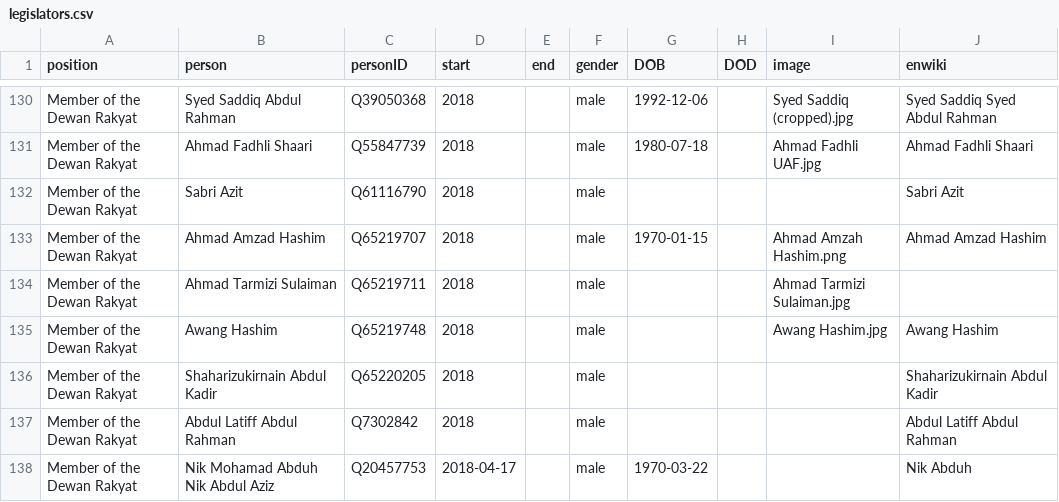
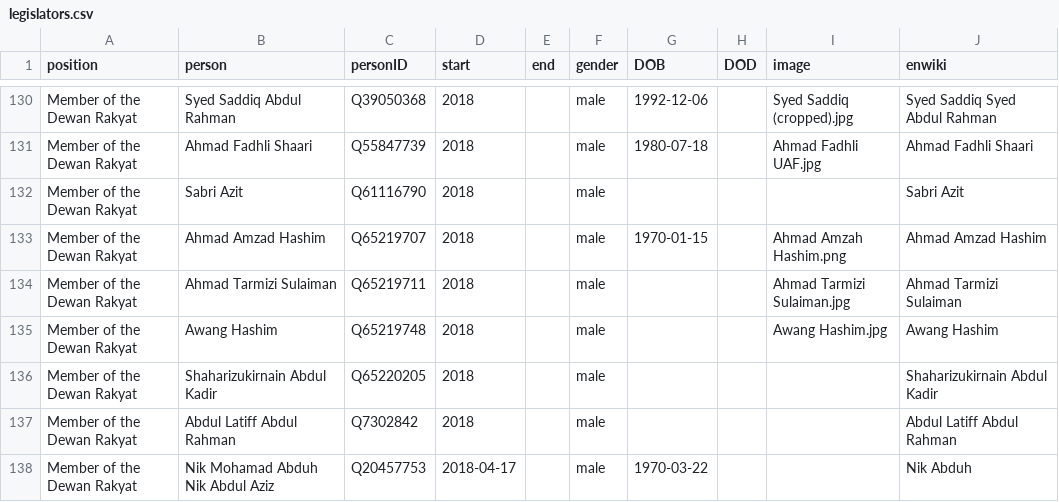
Before and after one commit to every-politician-scrapers/malaysia-ministers, a CSV file: html/legislators.csv, drawn as a sheet; only a part is shown, gaps mark what is left out.

Commit message:
PCB update

```diff
--- a/html/legislators.csv
+++ b/html/legislators.csv
@@ -133,3 +133,3 @@ Member of the Dewan Rakyat,Sabri Azit,Q61116790,2018,,male,,,,Sabri Azit
 Member of the Dewan Rakyat,Ahmad Amzad Hashim,Q65219707,2018,,male,1970-01-15,,Ahmad Amzah Hashim.png,Ahmad Amzad Hashim
-Member of the Dewan Rakyat,Ahmad Tarmizi Sulaiman,Q65219711,2018,,male,,,Ahmad Tarmizi Sulaiman.jpg,
+Member of the Dewan Rakyat,Ahmad Tarmizi Sulaiman,Q65219711,2018,,male,,,Ahmad Tarmizi Sulaiman.jpg,Ahmad Tarmizi Sulaiman
 Member of the Dewan Rakyat,Awang Hashim,Q65219748,2018,,male,,,Awang Hashim.jpg,Awang Hashim
```
